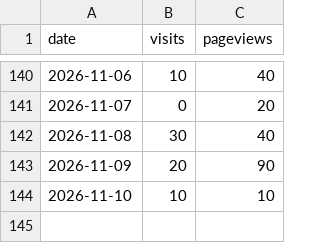
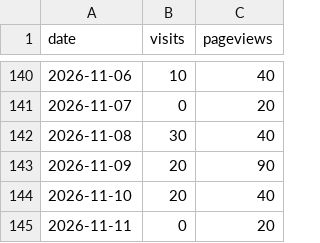
Before and after one commit to drewmerrill/groovelinx-site, a CSV file: analytics-history.csv, drawn as a sheet; only a part is shown, gaps mark what is left out.

```diff
--- a/analytics-history.csv
+++ b/analytics-history.csv
@@ -143,2 +143,3 @@ date,visits,pageviews
 2026-11-09,20,90
-2026-11-10,10,10
+2026-11-10,20,40
+2026-11-11,0,20
```
